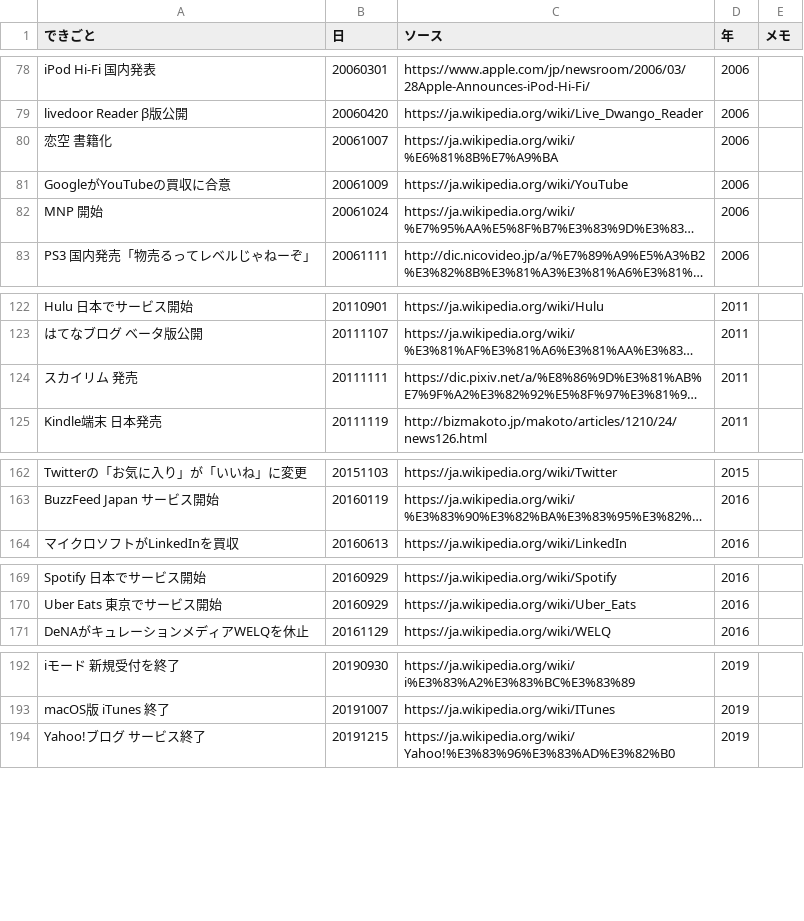
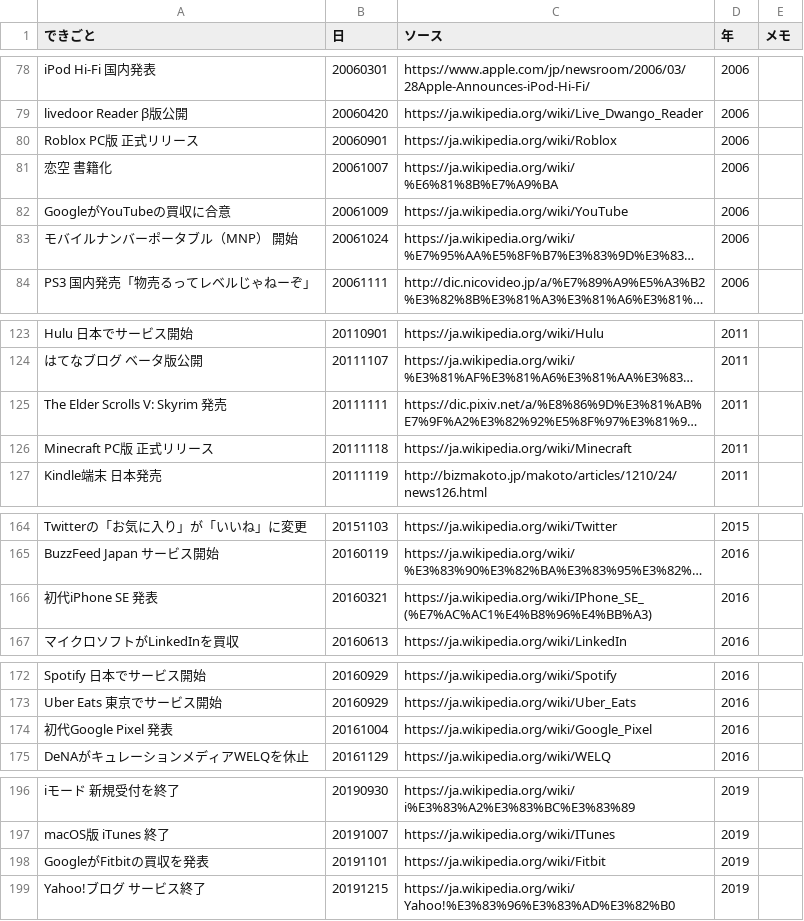
Before and after one commit to youkoseki/internetter_chronicle, a TSV file: events.tsv, drawn as a sheet; only a part is shown, gaps mark what is left out; long unchanged cells end in …; addresses are those after the commit; the diff names each change by its address in the sheet, - before the commit and + after, or states it on an @@ line.

```diff
--- a/events.tsv
+++ b/events.tsv
+row 80: Roblox PC版 正式リリース | 20060901 | https://ja.wikipedia.org/wiki/Roblox | 2006
-A83 (できごと): MNP 開始
+A83 (できごと): モバイルナンバーポータブル（MNP） 開始
-A125 (できごと): スカイリム 発売
+A125 (できごと): The Elder Scrolls V: Skyrim 発売
+row 126: Minecraft PC版 正式リリース | 20111118 | https://ja.wikipedia.org/wiki/Minecraft | 2011
+row 166: 初代iPhone SE 発表 | 20160321 | https://ja.wikipedia.org/wiki/IPhone_SE_(%E7%AC%AC1%E4%B8%96%E4%BB%A3) | 2016
+row 174: 初代Google Pixel 発表 | 20161004 | https://ja.wikipedia.org/wiki/Google_Pixel | 2016
+row 198: GoogleがFitbitの買収を発表 | 20191101 | https://ja.wikipedia.org/wiki/Fitbit | 2019
```
Also changed, not shown: 1 other file.
